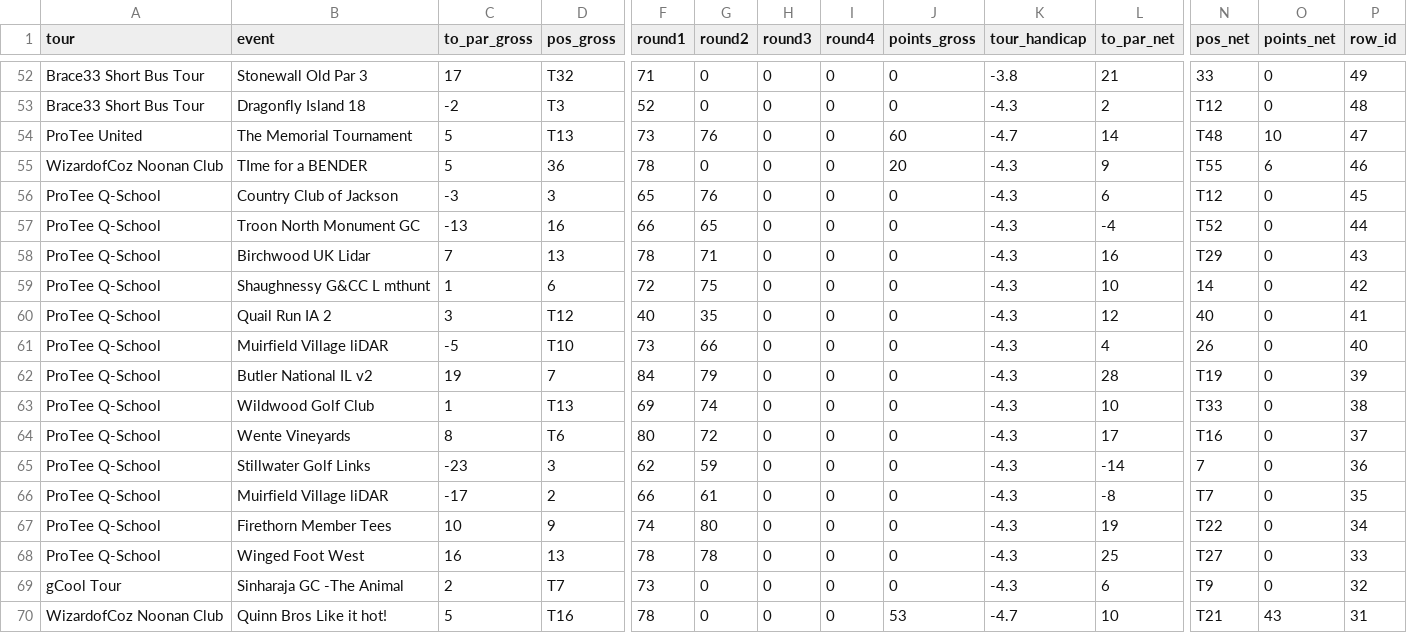
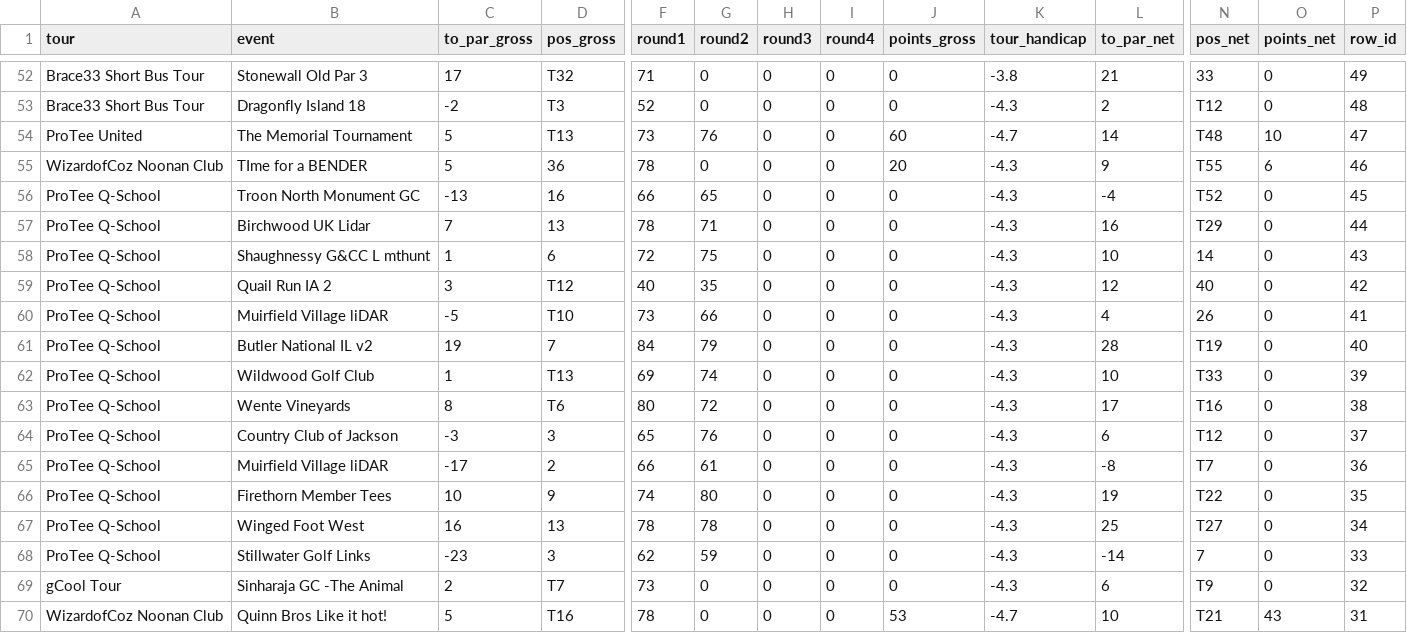
Before and after one commit to lancethomps/lt_data, a CSV file: tgc_data/tgc_shots-events.csv, drawn as a sheet; only a part is shown, gaps mark what is left out; removed rows and columns are numbered as before the commit, all else as after; rows hold the shown columns only; the diff names each change by its address in the sheet, - before the commit and + after, or states it on an @@ line.

Commit message:
refresh tgc_data

```diff
--- a/tgc_data/tgc_shots-events.csv
+++ b/tgc_data/tgc_shots-events.csv
-row 56: ProTee Q-School | Country Club of Jackson | -3 | 3 | 65 | 76 | 0 | 0 | 0 | -4.3 | 6 | T12 | 0 | 45
-P56 (row_id): 44
+P56 (row_id): 45
-P57 (row_id): 43
+P57 (row_id): 44
-P58 (row_id): 42
+P58 (row_id): 43
-P59 (row_id): 41
+P59 (row_id): 42
-P60 (row_id): 40
+P60 (row_id): 41
-P61 (row_id): 39
+P61 (row_id): 40
-P62 (row_id): 38
+P62 (row_id): 39
-P63 (row_id): 37
+P63 (row_id): 38
-B64 (event): Stillwater Golf Links
+B64 (event): Country Club of Jackson
-C64 (to_par_gross): -23
+C64 (to_par_gross): -3
-F64 (round1): 62
+F64 (round1): 65
-G64 (round2): 59
+G64 (round2): 76
-L64 (to_par_net): -14
+L64 (to_par_net): 6
-N64 (pos_net): 7
+N64 (pos_net): T12
-P64 (row_id): 36
+P64 (row_id): 37
-P65 (row_id): 35
+P65 (row_id): 36
-P66 (row_id): 34
+P66 (row_id): 35
-P67 (row_id): 33
+P67 (row_id): 34
+row 68: ProTee Q-School | Stillwater Golf Links | -23 | 3 | 62 | 59 | 0 | 0 | 0 | -4.3 | -14 | 7 | 0 | 33
```
Also changed, not shown: 1 other file.
